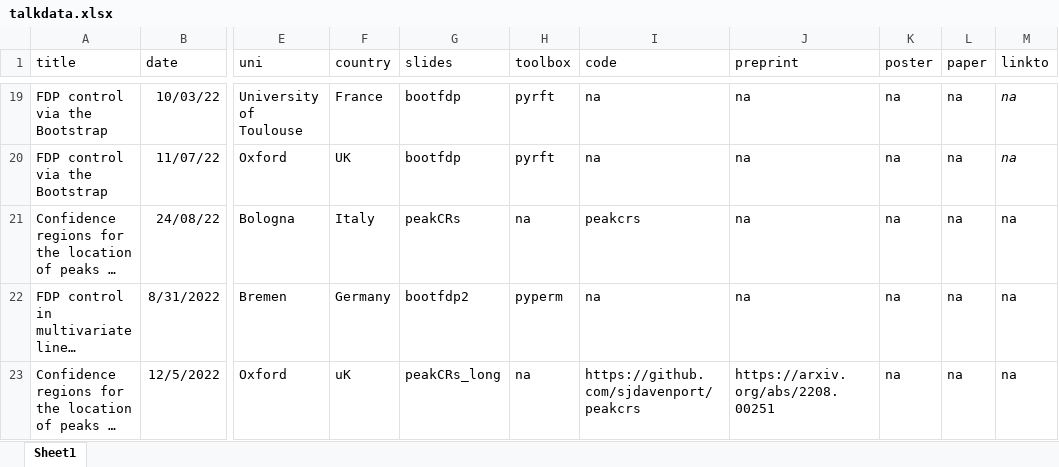
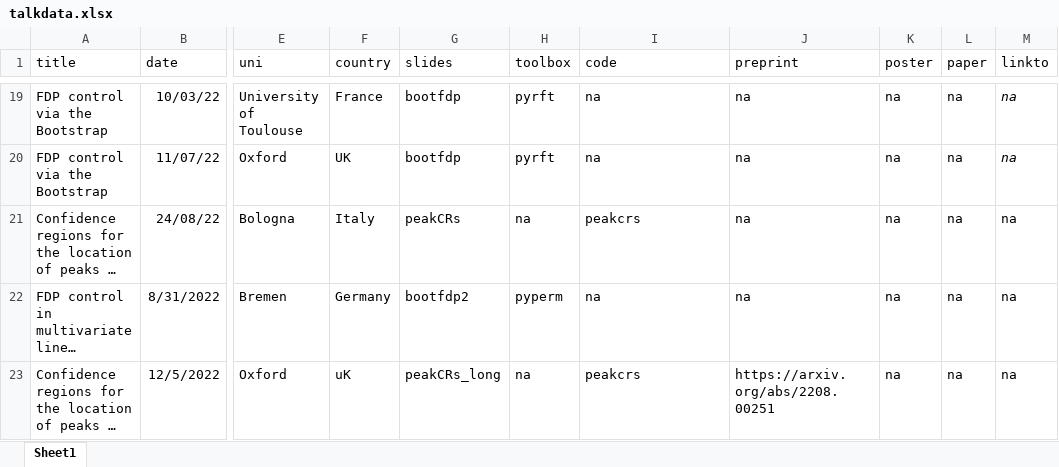
Before and after one commit to sjdavenport/sjdavenport.github.io, an Excel workbook: matlab/talkdata.xlsx, sheet Sheet1, drawn as a sheet; only a part is shown, gaps mark what is left out; long unchanged cells end in …; values as stored, in another font and other column widths than the file's, no borders; the diff names each change by its address in the sheet, - before the commit and + after, or states it on an @@ line.

```diff
--- a/matlab/talkdata.xlsx (sheet Sheet1)
+++ b/matlab/talkdata.xlsx (sheet Sheet1)
-I23 (code): https://github.com/sjdavenport/peakcrs
+I23 (code): peakcrs
```
Also changed, not shown: 2 other files.
